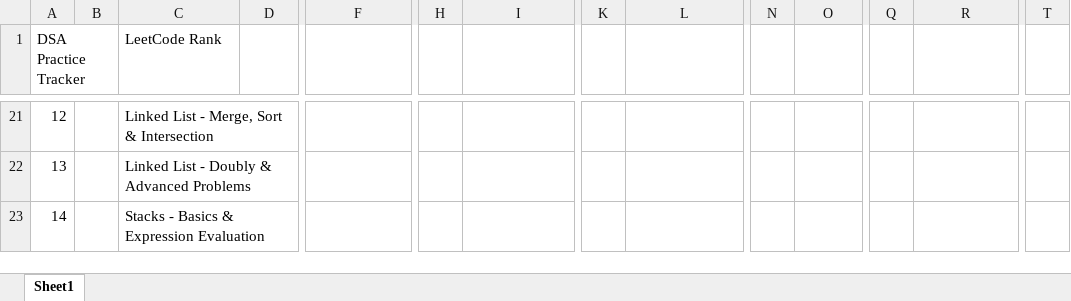
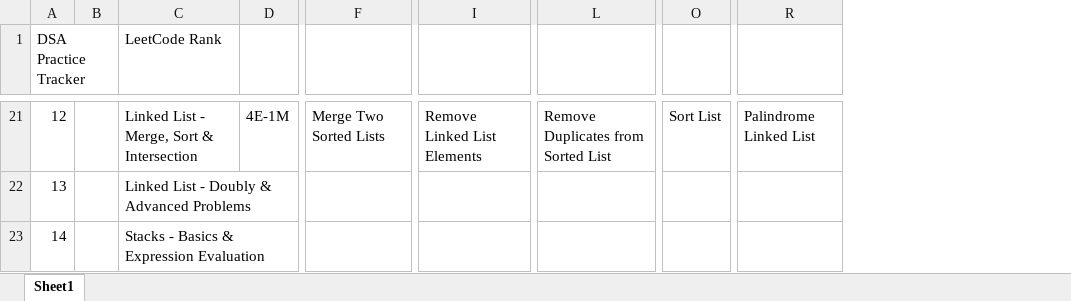
Before and after one commit to vichara-dushyant/Data-Structures-Algorithms, an Excel workbook: DSA Practice.xlsx, sheet Sheet1, drawn as a sheet; only a part is shown, gaps mark what is left out; values as stored, in another font and other column widths than the file's, no cell formats; conditional formats not drawn; the diff covers the shown part only; the diff names each change by its address in the sheet, - before the commit and + after, or states it on an @@ line.

Commit message:
Linked list and recursion practice files, implement helper utility, and update hashing notebook with improved debugging output

```diff
--- a/DSA Practice.xlsx (sheet Sheet1)
+++ b/DSA Practice.xlsx (sheet Sheet1)
@@ column H hidden, empty @@
@@ column K hidden, empty @@
@@ column N hidden, empty @@
@@ column Q hidden, empty @@
@@ column T hidden, empty @@
-D21: (empty)
+D21: 4E-1M
-F21: (empty)
+F21: Merge Two Sorted Lists
-I21: (empty)
+I21: Remove Linked List Elements
-L21: (empty)
+L21: Remove Duplicates from Sorted List
-O21: (empty)
+O21: Sort List
-R21: (empty)
+R21: Palindrome Linked List
```
Also changed, not shown: 26 edited cells elsewhere in this sheet, cell formats, hidden cells, 7 other files.
